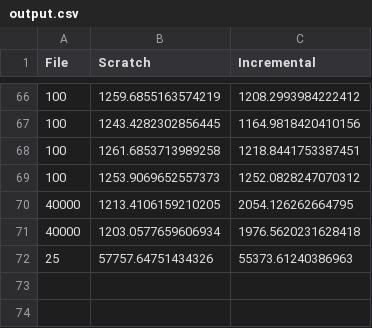
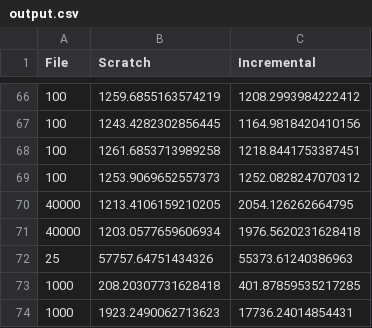
Before and after one commit to DStaquet/counting_sparql, a CSV file: output.csv, drawn as a sheet; only a part is shown, gaps mark what is left out; the diff names each change by its address in the sheet, - before the commit and + after, or states it on an @@ line.

```diff
--- a/output.csv
+++ b/output.csv
+row 73: 1000 | 208.20307731628418 | 401.87859535217285
+row 74: 1000 | 1923.2490062713623 | 17736.24014854431
```
Also changed, not shown: 12 other files.
